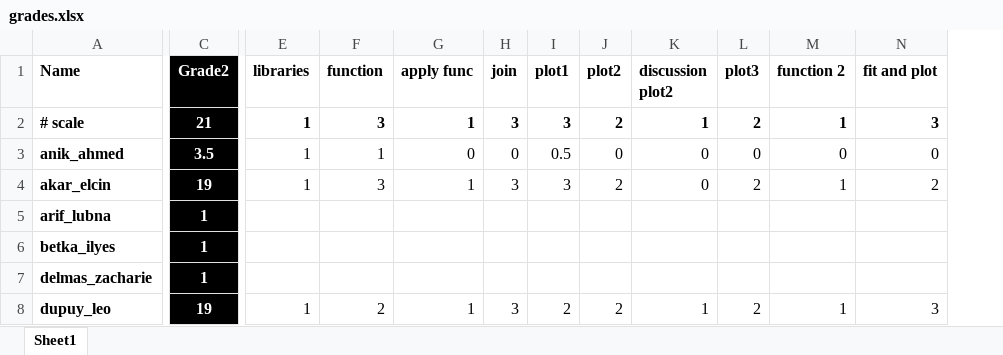
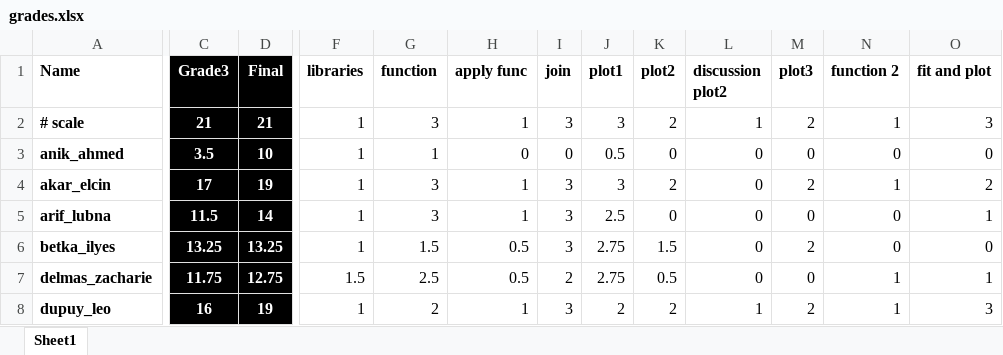
Before and after one commit to colinbousige/rclass, an Excel workbook: Exam/ExoTD/2020-11-05/grades.xlsx, sheet Sheet1, drawn as a sheet; only a part is shown, gaps mark what is left out; values as stored, in another font and other column widths than the file's, no borders; removed rows and columns are numbered as before the commit, all else as after; the diff covers the shown part only; the diff names each change by its address in the sheet, - before the commit and + after, or states it on an @@ line.

Commit message:
modif exam et plot theme

```diff
--- a/Exam/ExoTD/2020-11-05/grades.xlsx (sheet Sheet1)
+++ b/Exam/ExoTD/2020-11-05/grades.xlsx (sheet Sheet1)
-column C (Grade2), rows 2-8: 21 | 3.5 | 19 | 1 | 1 | 1 | 19
+column C (Grade3), rows 2-8: 21 | 3.5 | 17 | 11.5 | 13.25 | 11.75 | 16
+column D (Final), rows 2-8: 21 | 10 | 19 | 14 | 13.25 | 12.75 | 19
-F2:O2 bold: on
+F2:O2 bold: off
-F5:F6 (libraries): (empty)
+F5:F6 (libraries): 1
-G5 (function): (empty)
+G5 (function): 3
-H5 (apply func): (empty)
+H5 (apply func): 1
-I5:I6 (join): (empty)
+I5:I6 (join): 3
-J5 (plot1): (empty)
+J5 (plot1): 2.5
-K5 (plot2): (empty)
+K5 (plot2): 0
-L5:L7 (discussion plot2): (empty)
+L5:L7 (discussion plot2): 0
-M5 (plot3): (empty)
+M5 (plot3): 0
-N5:N6 (function 2): (empty)
+N5:N6 (function 2): 0
-O5 (fit and plot): (empty)
+O5 (fit and plot): 1
-G6 (function): (empty)
+G6 (function): 1.5
-H6:H7 (apply func): (empty)
+H6:H7 (apply func): 0.5
-J6:J7 (plot1): (empty)
+J6:J7 (plot1): 2.75
-K6 (plot2): (empty)
+K6 (plot2): 1.5
-M6 (plot3): (empty)
+M6 (plot3): 2
-O6 (fit and plot): (empty)
+O6 (fit and plot): 0
-F7 (libraries): (empty)
+F7 (libraries): 1.5
-G7 (function): (empty)
+G7 (function): 2.5
-I7 (join): (empty)
+I7 (join): 2
-K7 (plot2): (empty)
+K7 (plot2): 0.5
-M7 (plot3): (empty)
+M7 (plot3): 0
-N7 (function 2): (empty)
+N7 (function 2): 1
-O7 (fit and plot): (empty)
+O7 (fit and plot): 1
```
Also changed, not shown: 71 edited cells and cell formats elsewhere in this sheet, 18 other files.
